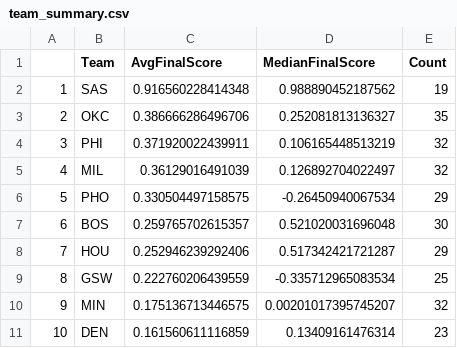
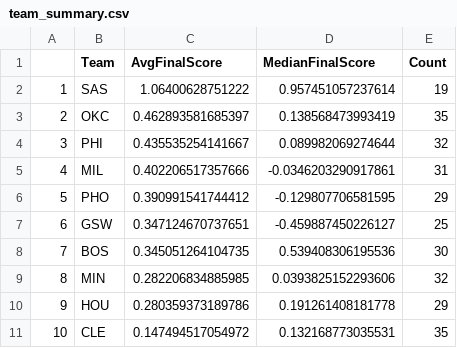
Before and after one commit to Dante7142/NBADraftAnalysis, a CSV file: team_summary.csv, drawn as a sheet; only a part is shown; the diff covers the shown part only.

```diff
--- a/team_summary.csv
+++ b/team_summary.csv
@@ -1,11 +1,11 @@
 "","Team","AvgFinalScore","MedianFinalScore","Count"
-"1","SAS",0.916560228414348,0.988890452187562,19
-"2","OKC",0.386666286496706,0.252081813136327,35
-"3","PHI",0.371920022439911,0.106165448513219,32
-"4","MIL",0.36129016491039,0.126892704022497,32
-"5","PHO",0.330504497158575,-0.26450940067534,29
-"6","BOS",0.259765702615357,0.521020031696048,30
-"7","HOU",0.252946239292406,0.517342421721287,29
-"8","GSW",0.222760206439559,-0.335712965083534,25
-"9","MIN",0.175136713446575,0.00201017395745207,32
-"10","DEN",0.161560611116859,0.13409161476314,23
+"1","SAS",1.06400628751222,0.957451057237614,19
+"2","OKC",0.462893581685397,0.138568473993419,35
+"3","PHI",0.435535254141667,0.089982069274644,32
+"4","MIL",0.402206517357666,-0.0346203290917861,31
+"5","PHO",0.390991541744412,-0.129807706581595,29
+"6","GSW",0.347124670737651,-0.459887450226127,25
+"7","BOS",0.345051264104735,0.539408306195536,30
+"8","MIN",0.282206834885985,0.0393825152293606,32
+"9","HOU",0.280359373189786,0.191261408181778,29
+"10","CLE",0.147494517054972,0.132168773035531,35
```
Also changed, not shown: 69 edited cells elsewhere in this file, DraftData.csv, FinalDraftData.csv, 11 other files.
